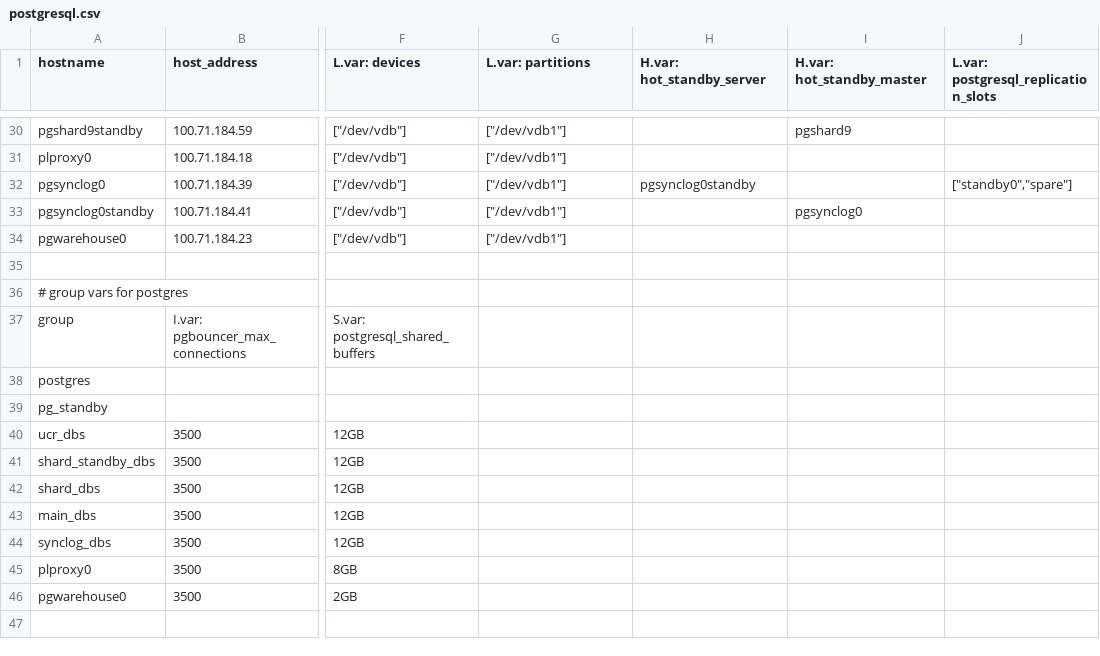
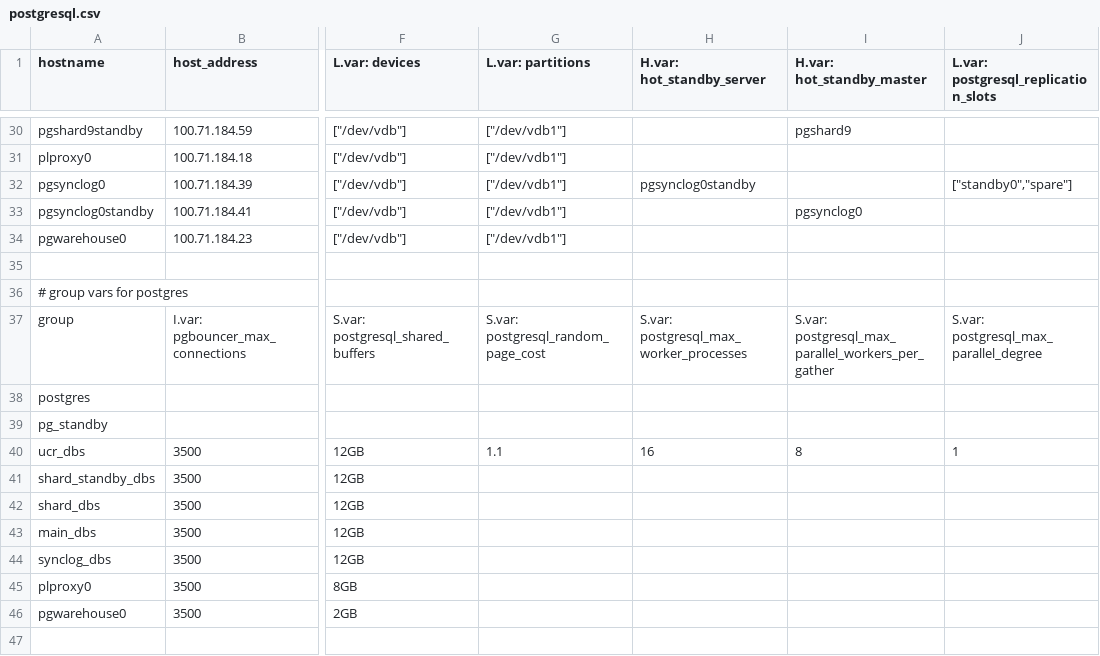
Before and after one commit to dimagi/commcare-cloud, a CSV file: environments/icds-cas/inventory/postgresql.csv, drawn as a sheet; only a part is shown, gaps mark what is left out; the diff names each change by its address in the sheet, - before the commit and + after, or states it on an @@ line.

Commit message:
Enable Parallel query

```diff
--- a/environments/icds-cas/inventory/postgresql.csv
+++ b/environments/icds-cas/inventory/postgresql.csv
-G37 (L.var: partitions): (empty)
+G37 (L.var: partitions): S.var: postgresql_random_page_cost
-H37 (H.var: hot_standby_server): (empty)
+H37 (H.var: hot_standby_server): S.var: postgresql_max_worker_processes
-I37 (H.var: hot_standby_master): (empty)
+I37 (H.var: hot_standby_master): S.var: postgresql_max_parallel_workers_per_gather
-J37: (empty)
+J37: S.var: postgresql_max_parallel_degree
-G40 (L.var: partitions): (empty)
+G40 (L.var: partitions): 1.1
-H40 (H.var: hot_standby_server): (empty)
+H40 (H.var: hot_standby_server): 16
-I40 (H.var: hot_standby_master): (empty)
+I40 (H.var: hot_standby_master): 8
-J40: (empty)
+J40: 1
```
Also changed, not shown: 2 other files.
